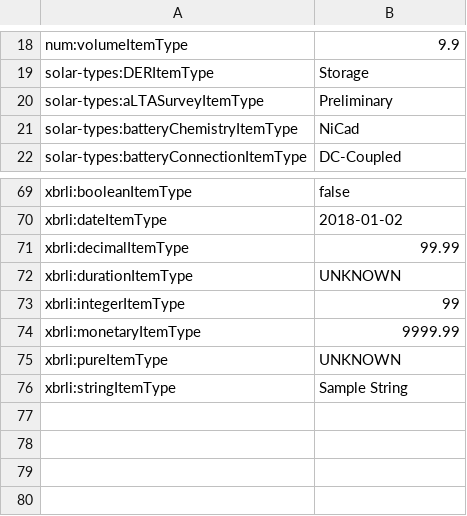
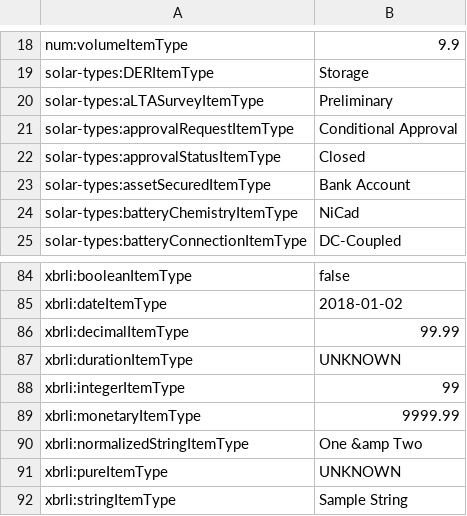
Before and after one commit to SunSpecOrangeButton/sample, a CSV file: src/types.csv, drawn as a sheet; only a part is shown, gaps mark what is left out; the diff covers the shown part only; the diff names each change by its address in the sheet, - before the commit and + after, or states it on an @@ line.

Commit message:
Updated types.csv to reflect additional types added to Taxonomy

```diff
--- a/src/types.csv
+++ b/src/types.csv
+row 21: solar-types:approvalRequestItemType | Conditional Approval
+row 22: solar-types:approvalStatusItemType | Closed
+row 23: solar-types:assetSecuredItemType | Bank Account
+row 90: xbrli:normalizedStringItemType | One &amp Two
```
Also changed, not shown: 12 added rows elsewhere in this file, 1 other file.
